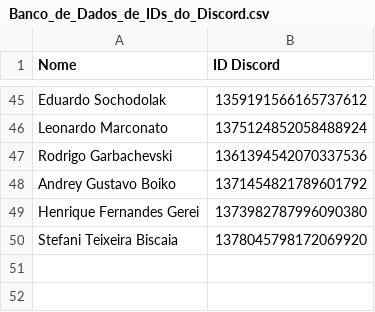
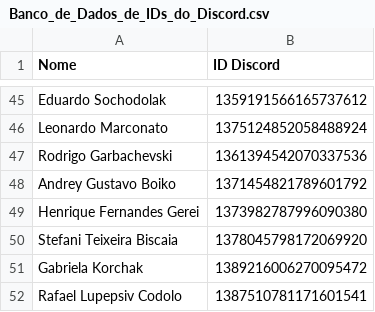
Before and after one commit to BMZadvogadosassociados/Extrato, a CSV file: Banco_de_Dados_de_IDs_do_Discord.csv, drawn as a sheet; only a part is shown, gaps mark what is left out; the diff names each change by its address in the sheet, - before the commit and + after, or states it on an @@ line.

Commit message:
Update Banco_de_Dados_de_IDs_do_Discord.csv

```diff
--- a/Banco_de_Dados_de_IDs_do_Discord.csv
+++ b/Banco_de_Dados_de_IDs_do_Discord.csv
+row 51: Gabriela Korchak | 1389216006270095472
+row 52: Rafael Lupepsiv Codolo | 1387510781171601541
```
